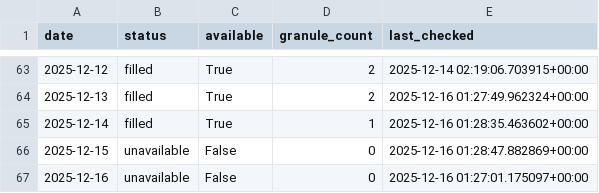
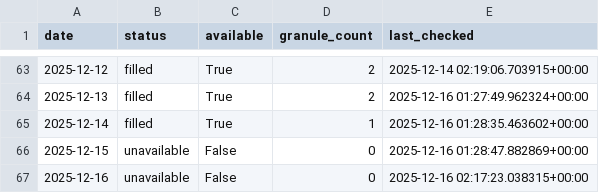
Before and after one commit to Varshani-UWA/chl-plotly, a CSV file: gap_report.csv, drawn as a sheet; only a part is shown, gaps mark what is left out.

Commit message:
Auto-update chlorophyll data: 2025-12-16

```diff
--- a/gap_report.csv
+++ b/gap_report.csv
@@ -66,2 +66,2 @@ date,status,available,granule_count,last_checked
 2025-12-15,unavailable,False,0,2025-12-16 01:28:47.882869+00:00
-2025-12-16,unavailable,False,0,2025-12-16 01:27:01.175097+00:00
+2025-12-16,unavailable,False,0,2025-12-16 02:17:23.038315+00:00
```
Also changed, not shown: 4 other files.
